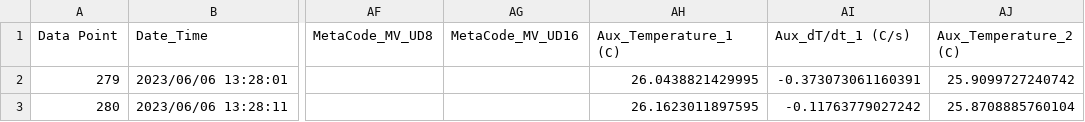
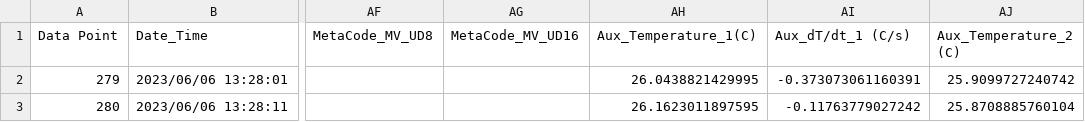
Before and after one commit to katielukow/PressureFitted_ECM, a CSV file: PIECM/p0_discharge.csv, drawn as a sheet; only a part is shown, gaps mark what is left out; the diff names each change by its address in the sheet, - before the commit and + after, or states it on an @@ line.

```diff
--- a/PIECM/p0_discharge.csv
+++ b/PIECM/p0_discharge.csv
-AH1: Aux_Temperature_1 (C)
+AH1: Aux_Temperature_1(C)
```
Also changed, not shown: PIECM/p100_discharge.csv, PIECM/p50_discharge.csv, 8 other files.
